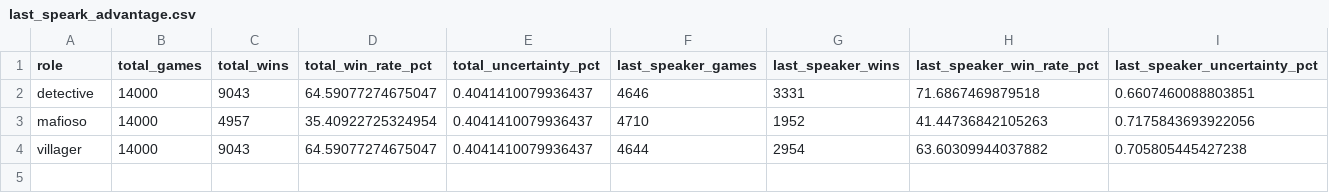
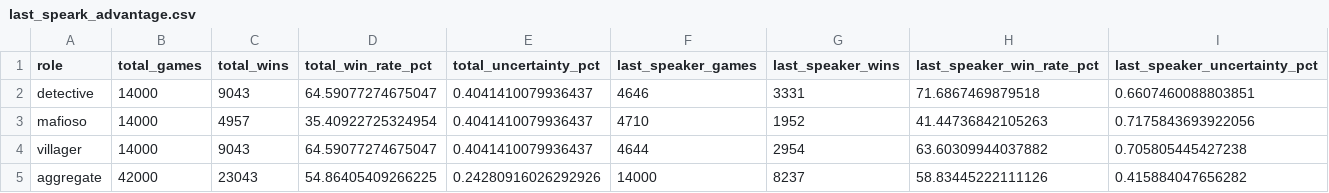
Before and after one commit to bastoscostadavi/llm-mafia-game, a CSV file: experiments/mini-mafia/results/last_speark_advantage.csv, drawn as a sheet.

Commit message:
Refactor analysis scripts: eliminate duplication and improve maintainability
Major simplifications:
- Create shared utils.py with unified plotting and Bayesian functions
- Extract common bayesian_win_rate() eliminating 4 duplicate implementations
- Consolidate matplotlib plotting into create_horizontal_bar_plot()
- Centralize model name mappings with get_display_name()
- Remove problematic reverse-calculation uncertainty approximation
- Replace database queries with CSV-based data loading in hierarchical analysis
- Eliminate approximate Bayesian fallback method and global warning suppression

Results:
- 200+ lines of code eliminated across multiple files
- Mathematical accuracy improved with proper uncertainty propagation
- Single source of truth for statistical calculations and model names
- Cleaner dependency management and import structure
- All original functionality preserved with identical outputs

Added aggregate last speaker advantage calculation as requested.

```diff
--- a/experiments/mini-mafia/results/last_speark_advantage.csv
+++ b/experiments/mini-mafia/results/last_speark_advantage.csv
@@ -4 +4,2 @@ mafioso,14000,4957,35.40922725324954,0.4041410079936437,4710,1952,41.44736842105
 villager,14000,9043,64.59077274675047,0.4041410079936437,4644,2954,63.60309944037882,0.705805445427238
+aggregate,42000,23043,54.86405409266225,0.24280916026292926,14000,8237,58.83445222111126,0.415884047656282
```
Also changed, not shown: experiments/mini-mafia/results/scores_hierarchical.csv, 28 other files.
